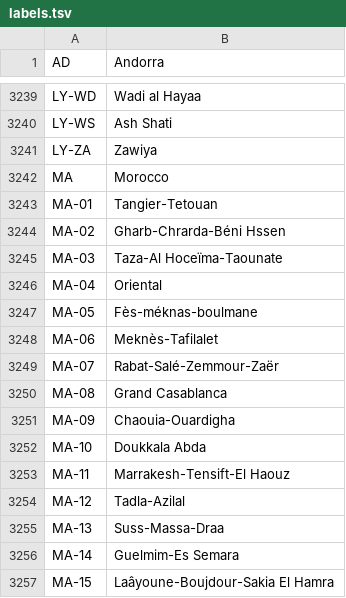
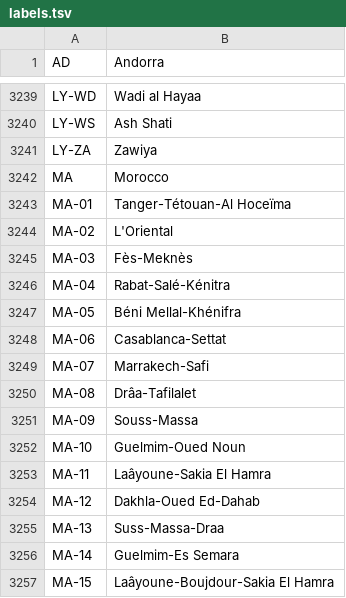
Before and after one commit to CatalogueOfLife/col-gazetteers, a TSV file: iso/labels.tsv, drawn as a sheet; only a part is shown, gaps mark what is left out.

Commit message:
iso: name MA-01..12 after the regions of 2015, which ISO gave these codes in 2019
The ids kept the names of the 1997 regions, so MA-08 read Grand Casablanca
while its outline is Drâa-Tafilalet. MA-13..16, dropped from ISO, keep their
old regions and names.

```diff
--- a/iso/labels.tsv
+++ b/iso/labels.tsv
@@ -3242,14 +3242,14 @@ LY-ZA	Zawiya
 MA	Morocco
-MA-01	Tangier-Tetouan
-MA-02	Gharb-Chrarda-Béni Hssen
-MA-03	Taza-Al Hoceïma-Taounate
-MA-04	Oriental
-MA-05	Fès-méknas-boulmane
-MA-06	Meknès-Tafilalet
-MA-07	Rabat-Salé-Zemmour-Zaër
-MA-08	Grand Casablanca
-MA-09	Chaouia-Ouardigha
-MA-10	Doukkala Abda
-MA-11	Marrakesh-Tensift-El Haouz
-MA-12	Tadla-Azilal
+MA-01	Tanger-Tétouan-Al Hoceïma
+MA-02	L'Oriental
+MA-03	Fès-Meknès
+MA-04	Rabat-Salé-Kénitra
+MA-05	Béni Mellal-Khénifra
+MA-06	Casablanca-Settat
+MA-07	Marrakech-Safi
+MA-08	Drâa-Tafilalet
+MA-09	Souss-Massa
+MA-10	Guelmim-Oued Noun
+MA-11	Laâyoune-Sakia El Hamra
+MA-12	Dakhla-Oued Ed-Dahab
 MA-13	Suss-Massa-Draa
```
Also changed, not shown: 15 other files.
